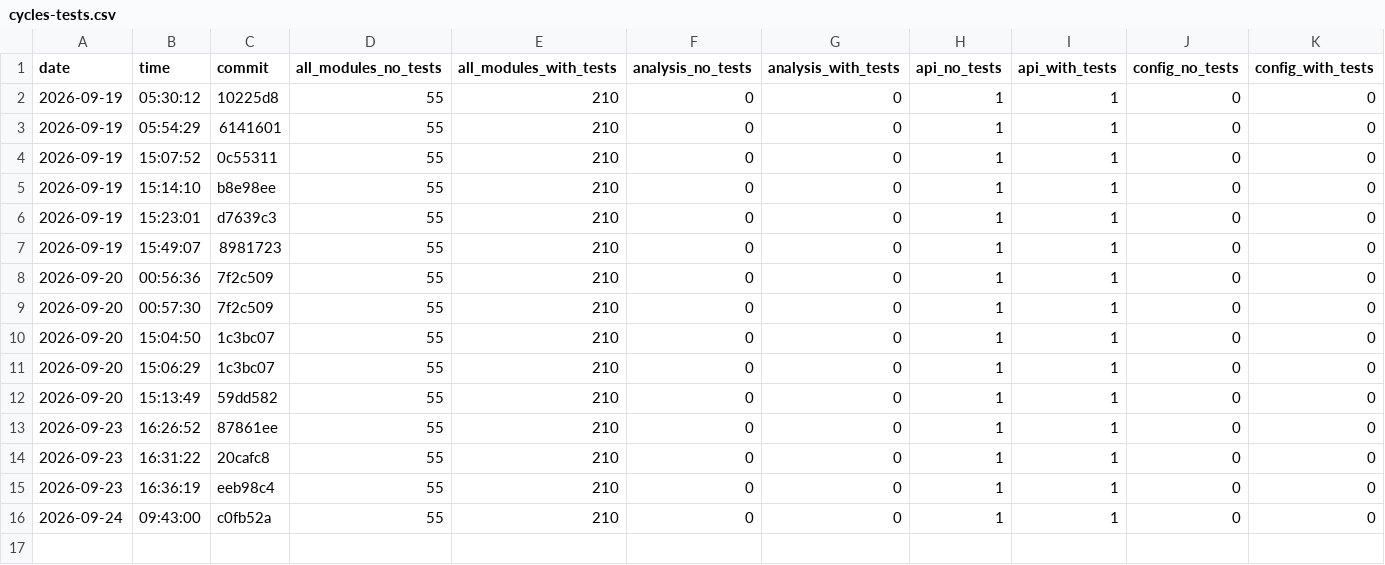
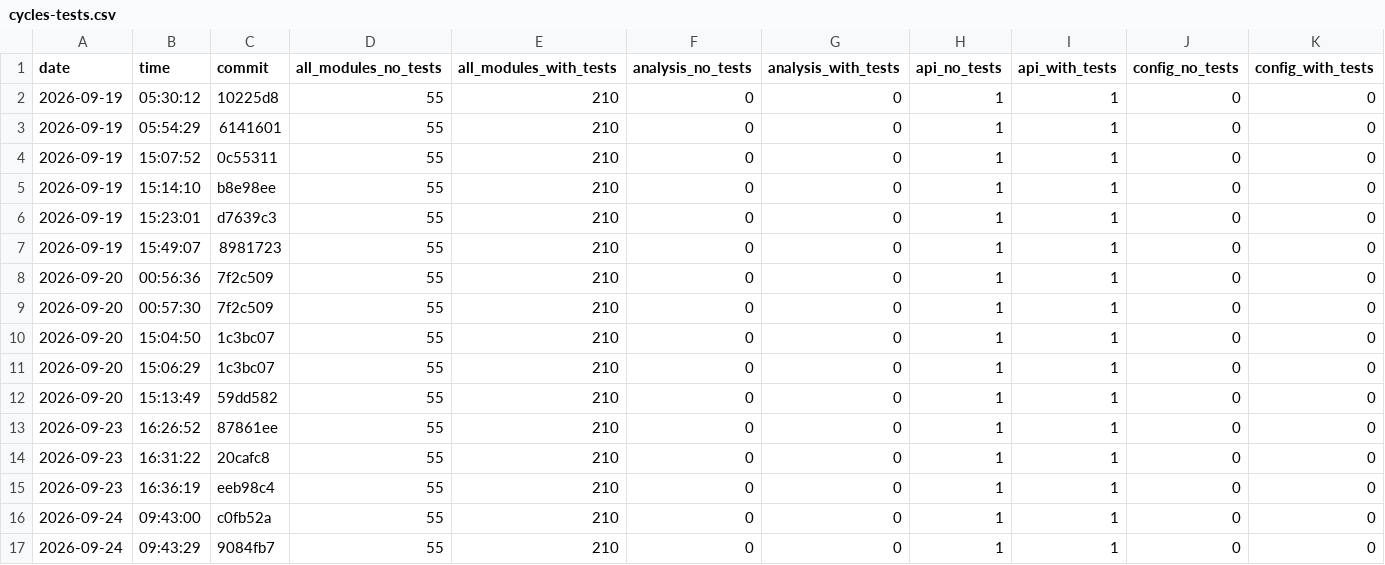
Before and after one commit to nguyentrungnghia1802/use, a CSV file: docs/archunit-results/cycles-tests.csv, drawn as a sheet; only a part is shown; rows hold the shown columns only; the diff names each change by its address in the sheet, - before the commit and + after, or states it on an @@ line.

```diff
--- a/docs/archunit-results/cycles-tests.csv
+++ b/docs/archunit-results/cycles-tests.csv
+row 17: 2026-09-24 | 09:43:29 | 9084fb7 | 55 | 210 | 0 | 0 | 1 | 1 | 0 | 0
```
Also changed, not shown: docs/archunit-results/build-times.csv, docs/archunit-results/layer-violations.csv.
